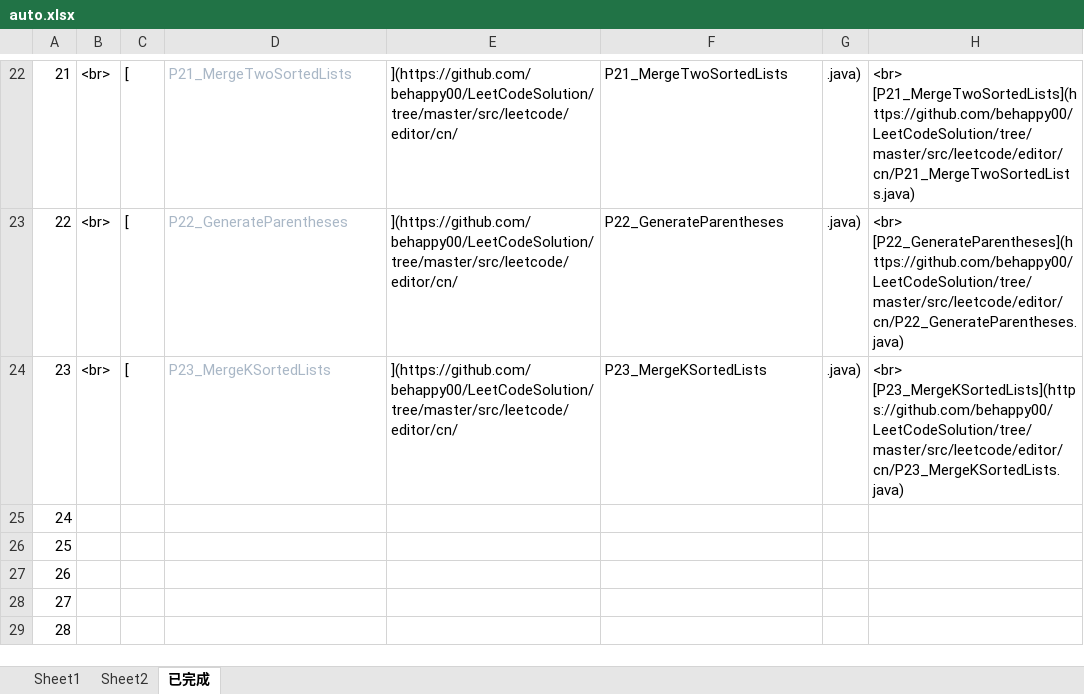
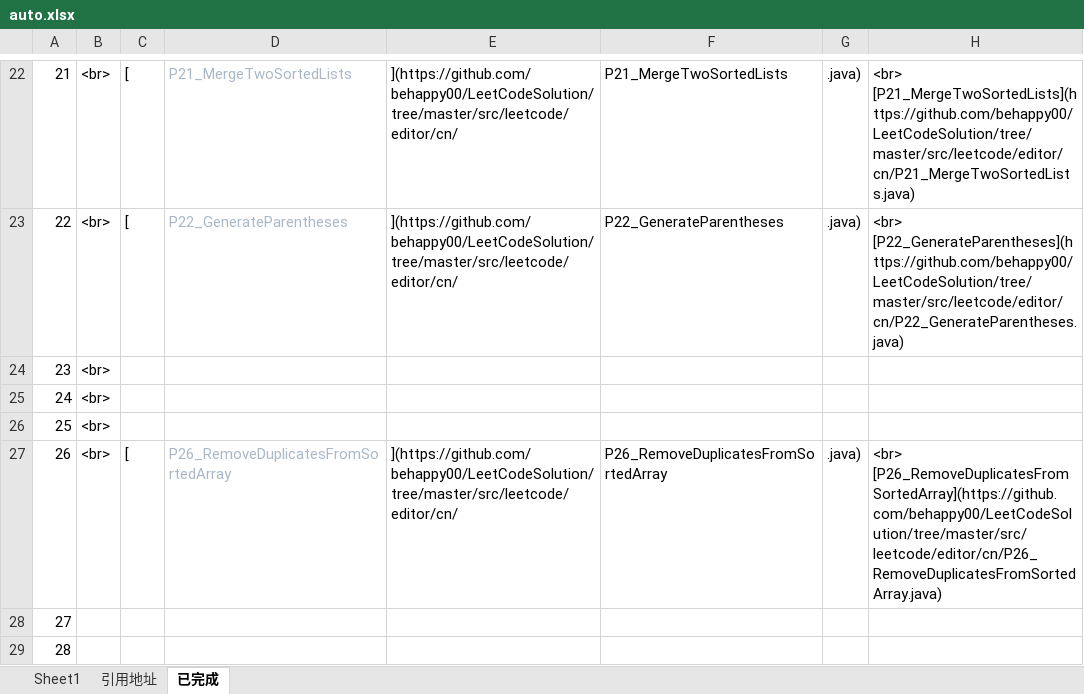
Before and after one commit to behappy00/LeetCodeSolution, an Excel workbook: auto.xlsx, sheet 已完成, drawn as a sheet; only a part is shown, gaps mark what is left out; values as stored, in another font and other column widths than the file's, no borders; the diff names each change by its address in the sheet, - before the commit and + after, or states it on an @@ line.

```diff
--- a/auto.xlsx (sheet 已完成)
+++ b/auto.xlsx (sheet 已完成)
-sheet tab: Sheet2
+sheet tab: 引用地址
-C24: [
+C24: (empty)
-D24: P23_MergeKSortedLists
+D24: (empty)
-E24: ](https://github.com/behappy00/LeetCodeSolution/tree/master/src/leetcode/editor/cn/
+E24: (empty)
-F24: P23_MergeKSortedLists
+F24: (empty)
-G24: .java)
+G24: (empty)
-H24: <br> [P23_MergeKSortedLists](https://github.com/behappy00/LeetCodeSolution/tree/master/src/leetcode/editor/cn/P23_MergeKSortedLists.java)
+H24: (empty)
-B25:B27: (empty)
+B25:B27: <br>
-C27: (empty)
+C27: [
-D27: (empty)
+D27: P26_RemoveDuplicatesFromSortedArray
-E27: (empty)
+E27: ](https://github.com/behappy00/LeetCodeSolution/tree/master/src/leetcode/editor/cn/
-F27: (empty)
+F27: P26_RemoveDuplicatesFromSortedArray
-G27: (empty)
+G27: .java)
-H27: (empty)
+H27: <br> [P26_RemoveDuplicatesFromSortedArray](https://github.com/behappy00/LeetCodeSolution/tree/master/src/leetcode/editor/cn/P26_RemoveDuplicatesFromSortedArray.java)
```
Also changed, not shown: sheet 引用地址, sheet Sheet1, formulas that keep their value, 15 other files.
